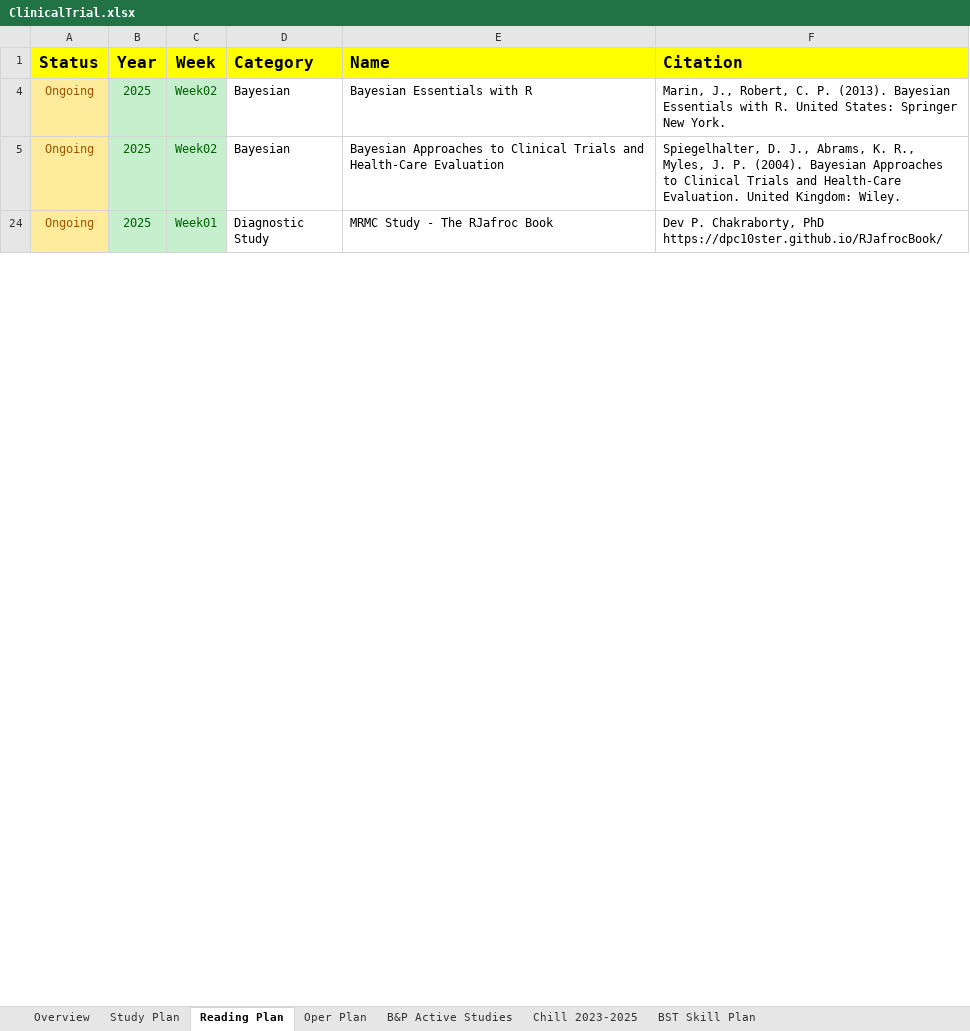
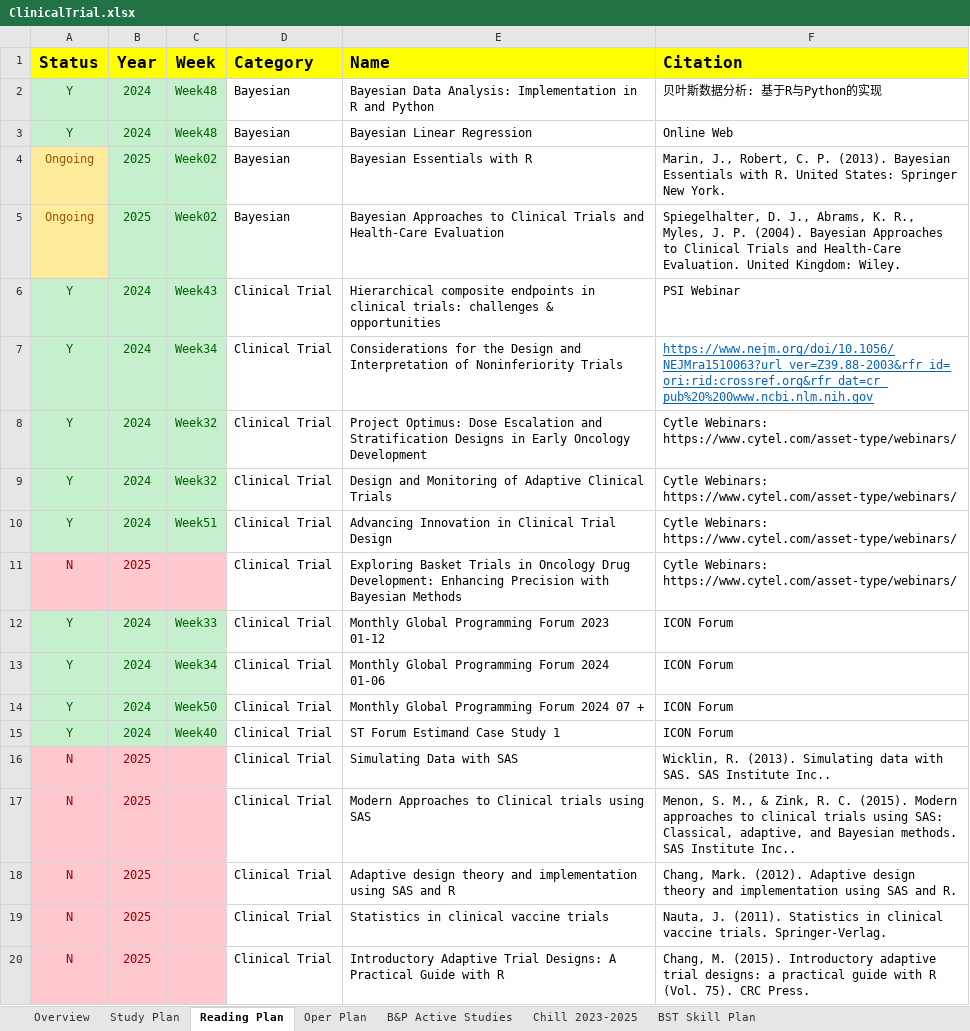
Before and after one commit to Zehuibai/Zehuibai.github.io, an Excel workbook: 01_ClinicalTrials/ClinicalTrial.xlsx, sheet Reading Plan, drawn as a sheet; only a part is shown; the shorter side is filled out with more unchanged rows; values as stored, in another font and other column widths than the file's, no borders; the diff covers the shown part only; the diff names each change by its address in the sheet, - before the commit and + after, or states it on an @@ line.

```diff
--- a/01_ClinicalTrials/ClinicalTrial.xlsx (sheet Reading Plan)
+++ b/01_ClinicalTrials/ClinicalTrial.xlsx (sheet Reading Plan)
@@ row 2 unhidden: Y | 2024 | Week48 | Bayesian | Bayesian Data Analysis: Implementation in R and Python | 贝叶斯数据分析: 基于R与Python的实现 @@
@@ row 3 unhidden: Y | 2024 | Week48 | Bayesian | Bayesian Linear Regression | Online Web @@
@@ row 6 unhidden: Y | 2024 | Week43 | Clinical Trial | Hierarchical composite endpoints in clinical trials: challenges & opportunities | PSI Webinar @@
@@ row 7 unhidden: Y | 2024 | Week34 | Clinical Trial | Considerations for the Design and Interpretation of Noninferiority Trials | https://www.nejm.org/doi/10.1056/NEJMra1510063?url_ver=Z39.88-2003&rfr_id=ori:rid:crossref.org&rfr_dat=cr_pub%20%200www.ncbi.nlm.nih.gov @@
@@ row 8 unhidden: Y | 2024 | Week32 | Clinical Trial | Project Optimus: Dose Escalation and Stratification Designs in Early Oncology Development | Cytle Webinars: https://www.cytel.com/asset-type/webinars/ @@
@@ row 9 unhidden: Y | 2024 | Week32 | Clinical Trial | Design and Monitoring of Adaptive Clinical Trials | Cytle Webinars: https://www.cytel.com/asset-type/webinars/ @@
@@ row 10 unhidden: Y | 2024 | Week51 | Clinical Trial | Advancing Innovation in Clinical Trial Design | Cytle Webinars: https://www.cytel.com/asset-type/webinars/ @@
@@ row 11 unhidden: N | 2025 |  | Clinical Trial | Exploring Basket Trials in Oncology Drug Development: Enhancing Precision with Bayesian Methods | Cytle Webinars: https://www.cytel.com/asset-type/webinars/ @@
@@ row 12 unhidden: Y | 2024 | Week33 | Clinical Trial | Monthly Global Programming Forum 2023 01-12 | ICON Forum @@
@@ row 13 unhidden: Y | 2024 | Week34 | Clinical Trial | Monthly Global Programming Forum 2024 01-06 | ICON Forum @@
@@ row 14 unhidden: Y | 2024 | Week50 | Clinical Trial | Monthly Global Programming Forum 2024 07 + | ICON Forum @@
@@ row 15 unhidden: Y | 2024 | Week40 | Clinical Trial | ST Forum Estimand Case Study 1 | ICON Forum @@
@@ row 16 unhidden: N | 2025 |  | Clinical Trial | Simulating Data with SAS | Wicklin, R. (2013). Simulating data with SAS. SAS Institute Inc.. @@
@@ row 17 unhidden: N | 2025 |  | Clinical Trial | Modern Approaches to Clinical trials using SAS | Menon, S. M., & Zink, R. C. (2015). Modern approaches to clinical trials using SAS: Classical, adaptive, and Bayesian methods. SAS Institute Inc.. @@
@@ row 18 unhidden: N | 2025 |  | Clinical Trial | Adaptive design theory and implementation using SAS and R | Chang, Mark. (2012). Adaptive design theory and implementation using SAS and R. @@
@@ row 19 unhidden: N | 2025 |  | Clinical Trial | Statistics in clinical vaccine trials | Nauta, J. (2011). Statistics in clinical vaccine trials. Springer-Verlag. @@
@@ row 20 unhidden: N | 2025 |  | Clinical Trial | Introductory Adaptive Trial Designs: A Practical Guide with R | Chang, M. (2015). Introductory adaptive trial designs: a practical guide with R (Vol. 75). CRC Press. @@
```
Also changed, not shown: 2 added rows, 125 hidden or unhidden rows, 2 edited cells and cell formats elsewhere in this sheet, sheet Study Plan, sheet Overview, hidden cells, 43 other files.
